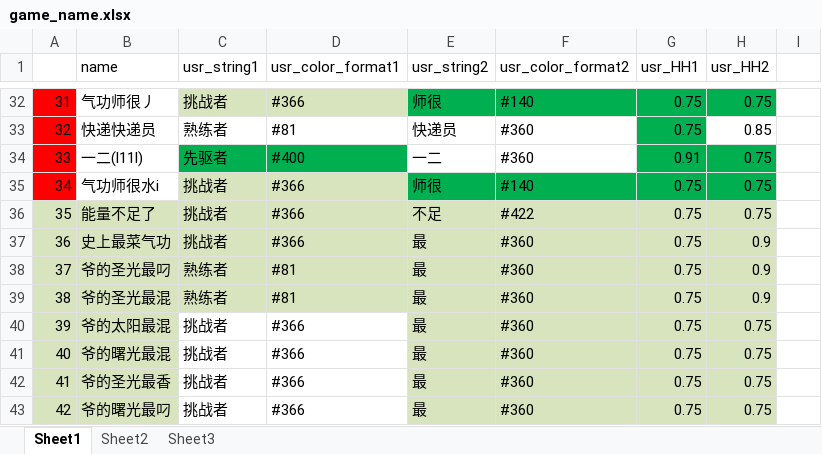
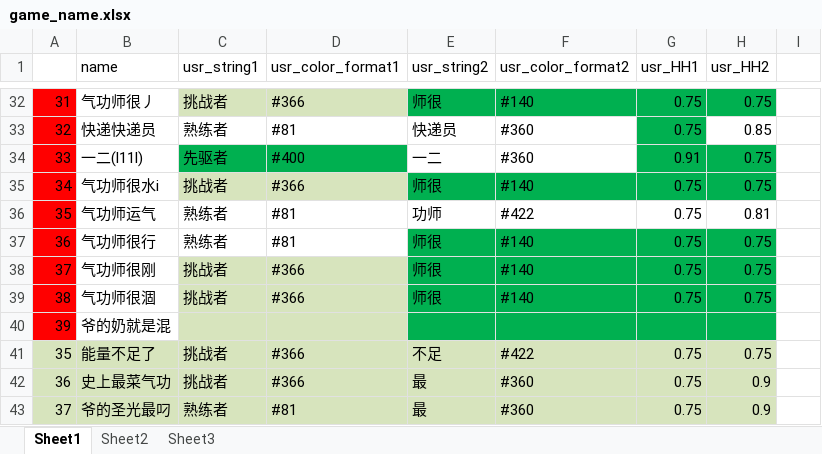
Before and after one commit to Lightman-yang/webdriver_new, an Excel workbook: lw/game_name.xlsx, sheet Sheet1, drawn as a sheet; only a part is shown, gaps mark what is left out; the shorter side is filled out with more unchanged rows; values as stored, in another font and other column widths than the file's, no borders; the diff names each change by its address in the sheet, - before the commit and + after, or states it on an @@ line.

```diff
--- a/lw/game_name.xlsx (sheet Sheet1)
+++ b/lw/game_name.xlsx (sheet Sheet1)
+row 36: 35 | 气功师运气 | 熟练者 | #81 | 功师 | #422 | 0.75 | 0.81
+row 37: 36 | 气功师很行 | 熟练者 | #81 | 师很 | #140 | 0.75 | 0.75
+row 38: 37 | 气功师很刚 | 挑战者 | #366 | 师很 | #140 | 0.75 | 0.75
+row 39: 38 | 气功师很涸 | 挑战者 | #366 | 师很 | #140 | 0.75 | 0.75
+row 40: 39 | 爷的奶就是混
```
Also changed, not shown: 1 other file.
